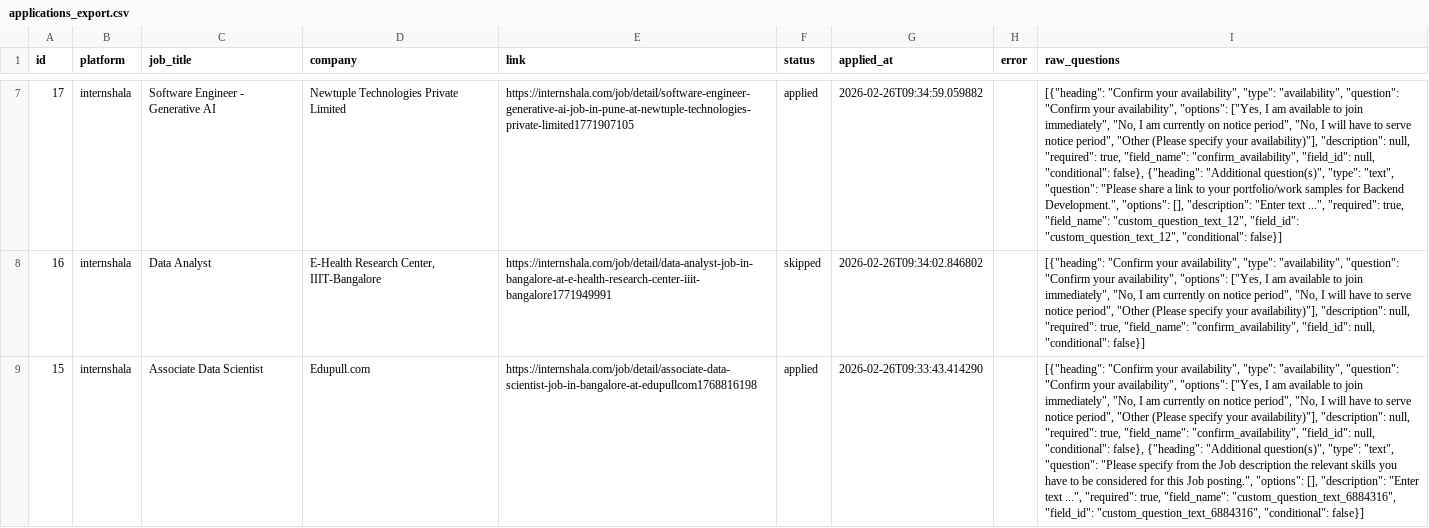
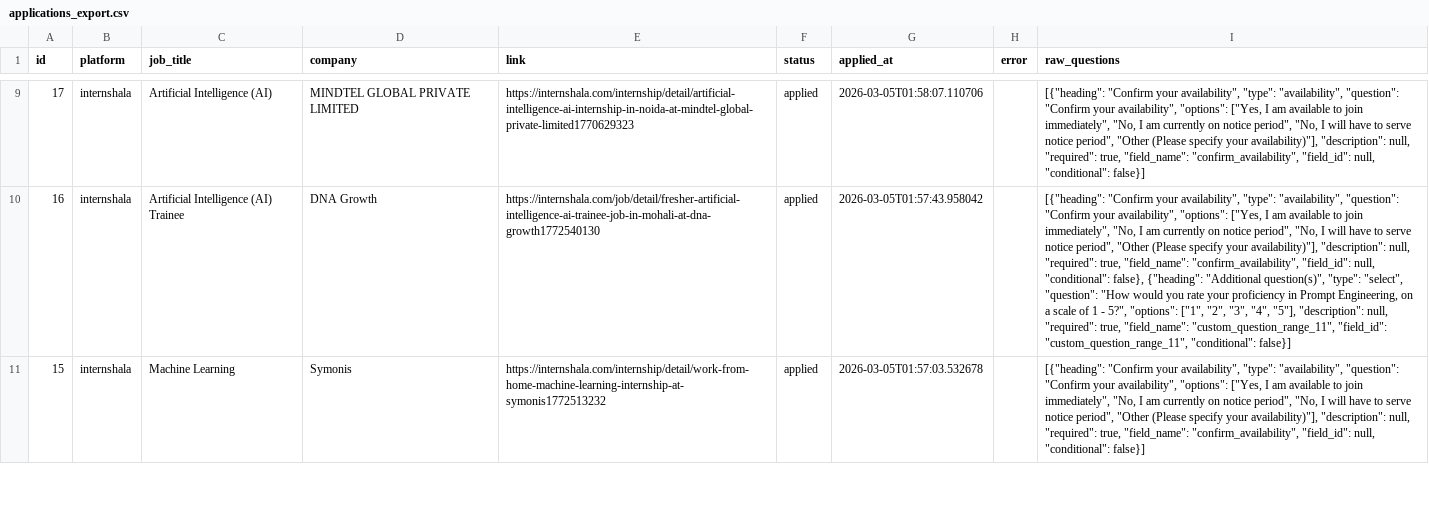
Before and after one commit to fahadNoufal/job-application-agent, a CSV file: data/applications_export.csv, drawn as a sheet; only a part is shown, gaps mark what is left out; addresses are those after the commit; the diff covers the shown part only; the diff names each change by its address in the sheet, - before the commit and + after, or states it on an @@ line.

```diff
--- a/data/applications_export.csv
+++ b/data/applications_export.csv
-C9 (job_title): Software Engineer - Generative AI
+C9 (job_title): Artificial Intelligence (AI)
-D9 (company): Newtuple Technologies Private Limited
+D9 (company): MINDTEL GLOBAL PRIVATE LIMITED
-E9 (link): https://internshala.com/job/detail/software-engineer-generative-ai-job-in-pune-at-newtuple-technologies-private-limited1771907105
+E9 (link): https://internshala.com/internship/detail/artificial-intelligence-ai-internship-in-noida-at-mindtel-global-private-limited1770629323
-G9 (applied_at): 2026-02-26T09:34:59.059882
+G9 (applied_at): 2026-03-05T01:58:07.110706
-I9 (raw_questions): …null, "conditional": false}, {"heading": "Additional question(s)", "type": "text", "question": "Please share a link to your portfolio/work samples for Backend Development.", "options": [], "description": "Enter text ...", "required": true, "field_name": "custom_question_text_12", "field_id": "custom_question_text_12", "conditional": false}]
+I9 (raw_questions): …null, "conditional": false}]
-C10 (job_title): Data Analyst
+C10 (job_title): Artificial Intelligence (AI) Trainee
-D10 (company): E-Health Research Center, IIIT-Bangalore
+D10 (company): DNA Growth
-E10 (link): https://internshala.com/job/detail/data-analyst-job-in-bangalore-at-e-health-research-center-iiit-bangalore1771949991
+E10 (link): https://internshala.com/job/detail/fresher-artificial-intelligence-ai-trainee-job-in-mohali-at-dna-growth1772540130
-F10 (status): skipped
+F10 (status): applied
-G10 (applied_at): 2026-02-26T09:34:02.846802
+G10 (applied_at): 2026-03-05T01:57:43.958042
-I10 (raw_questions): …null, "conditional": false}]
+I10 (raw_questions): …null, "conditional": false}, {"heading": "Additional question(s)", "type": "select", "question": "How would you rate your proficiency in Prompt Engineering, on a scale of 1 - 5?", "options": ["1", "2", "3", "4", "5"], "description": null, "required": true, "field_name": "custom_question_range_11", "field_id": "custom_question_range_11", "conditional": false}]
-C11 (job_title): Associate Data Scientist
+C11 (job_title): Machine Learning
-D11 (company): Edupull.com
+D11 (company): Symonis
-E11 (link): https://internshala.com/job/detail/associate-data-scientist-job-in-bangalore-at-edupullcom1768816198
+E11 (link): https://internshala.com/internship/detail/work-from-home-machine-learning-internship-at-symonis1772513232
-G11 (applied_at): 2026-02-26T09:33:43.414290
+G11 (applied_at): 2026-03-05T01:57:03.532678
-I11 (raw_questions): …null, "conditional": false}, {"heading": "Additional question(s)", "type": "text", "question": "Please specify from the Job description the relevant skills you have to be considered for this Job posting.", "options": [], "description": "Enter text ...", "required": true, "field_name": "custom_question_text_6884316", "field_id": "custom_question_text_6884316", "conditional": false}]
+I11 (raw_questions): …null, "conditional": false}]
```
Also changed, not shown: 2 added rows and 99 edited cells elsewhere in this file, 33 other files.
